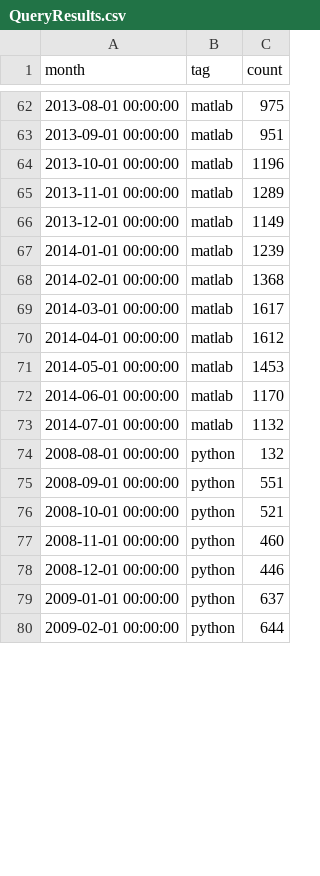
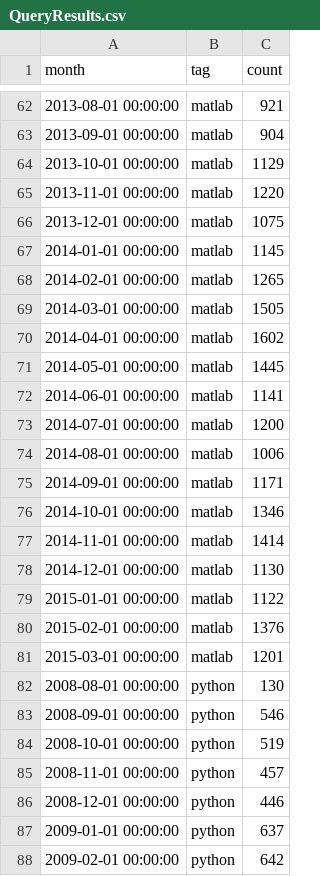
Before and after one commit to balzer82/Matlab-vs-Python, a CSV file: QueryResults.csv, drawn as a sheet; only a part is shown, gaps mark what is left out; the diff covers the shown part only.

```diff
--- a/QueryResults.csv
+++ b/QueryResults.csv
@@ -62,19 +62,27 @@ month,tag,count
-"2013-08-01 00:00:00","matlab","975"
-"2013-09-01 00:00:00","matlab","951"
-"2013-10-01 00:00:00","matlab","1196"
-"2013-11-01 00:00:00","matlab","1289"
-"2013-12-01 00:00:00","matlab","1149"
-"2014-01-01 00:00:00","matlab","1239"
-"2014-02-01 00:00:00","matlab","1368"
-"2014-03-01 00:00:00","matlab","1617"
-"2014-04-01 00:00:00","matlab","1612"
-"2014-05-01 00:00:00","matlab","1453"
-"2014-06-01 00:00:00","matlab","1170"
-"2014-07-01 00:00:00","matlab","1132"
-"2008-08-01 00:00:00","python","132"
-"2008-09-01 00:00:00","python","551"
-"2008-10-01 00:00:00","python","521"
-"2008-11-01 00:00:00","python","460"
+"2013-08-01 00:00:00","matlab","921"
+"2013-09-01 00:00:00","matlab","904"
+"2013-10-01 00:00:00","matlab","1129"
+"2013-11-01 00:00:00","matlab","1220"
+"2013-12-01 00:00:00","matlab","1075"
+"2014-01-01 00:00:00","matlab","1145"
+"2014-02-01 00:00:00","matlab","1265"
+"2014-03-01 00:00:00","matlab","1505"
+"2014-04-01 00:00:00","matlab","1602"
+"2014-05-01 00:00:00","matlab","1445"
+"2014-06-01 00:00:00","matlab","1141"
+"2014-07-01 00:00:00","matlab","1200"
+"2014-08-01 00:00:00","matlab","1006"
+"2014-09-01 00:00:00","matlab","1171"
+"2014-10-01 00:00:00","matlab","1346"
+"2014-11-01 00:00:00","matlab","1414"
+"2014-12-01 00:00:00","matlab","1130"
+"2015-01-01 00:00:00","matlab","1122"
+"2015-02-01 00:00:00","matlab","1376"
+"2015-03-01 00:00:00","matlab","1201"
+"2008-08-01 00:00:00","python","130"
+"2008-09-01 00:00:00","python","546"
+"2008-10-01 00:00:00","python","519"
+"2008-11-01 00:00:00","python","457"
 "2008-12-01 00:00:00","python","446"
 "2009-01-01 00:00:00","python","637"
-"2009-02-01 00:00:00","python","644"
+"2009-02-01 00:00:00","python","642"
```
Also changed, not shown: 16 added rows and 100 edited cells elsewhere in this file, 9 other files.
